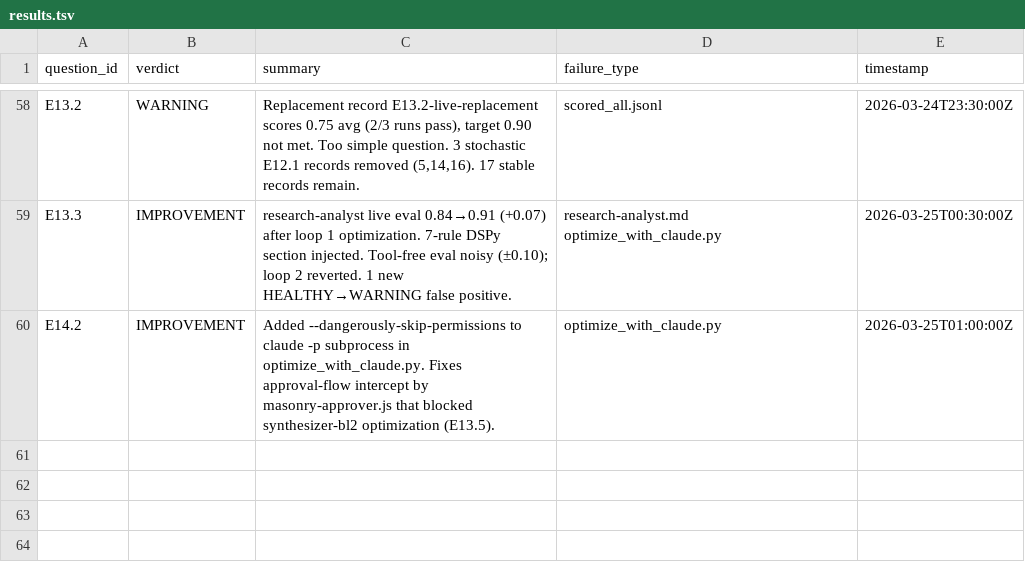
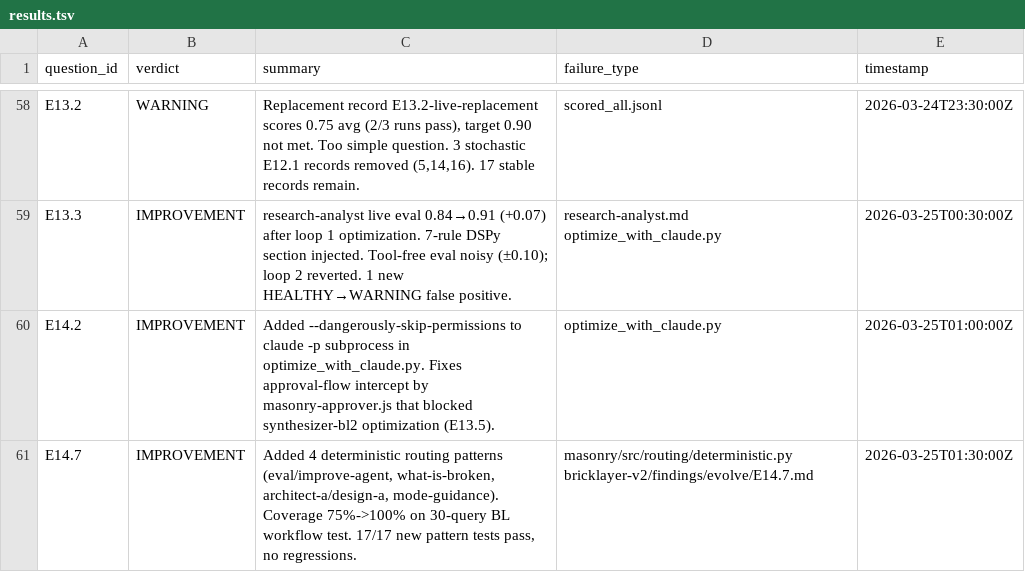
Before and after one commit to Nerfherder16/BrickLayer, a TSV file: bricklayer-v2/results.tsv, drawn as a sheet; only a part is shown, gaps mark what is left out; the diff names each change by its address in the sheet, - before the commit and + after, or states it on an @@ line.

```diff
--- a/bricklayer-v2/results.tsv
+++ b/bricklayer-v2/results.tsv
+row 61: E14.7 | IMPROVEMENT | Added 4 deterministic routing patterns (eval/improve-agent, what-is-broken, architect-a/design-a, mode-guidance). Coverage 75%->100% on 30-query BL workflow test. 17/17 new pattern tests pass, no regressions. | masonry/src/routing/deterministic.py bricklayer-v2/findings/evolve/E14.7.md | 2026-03-25T01:30:00Z
```
Also changed, not shown: 3 other files.
